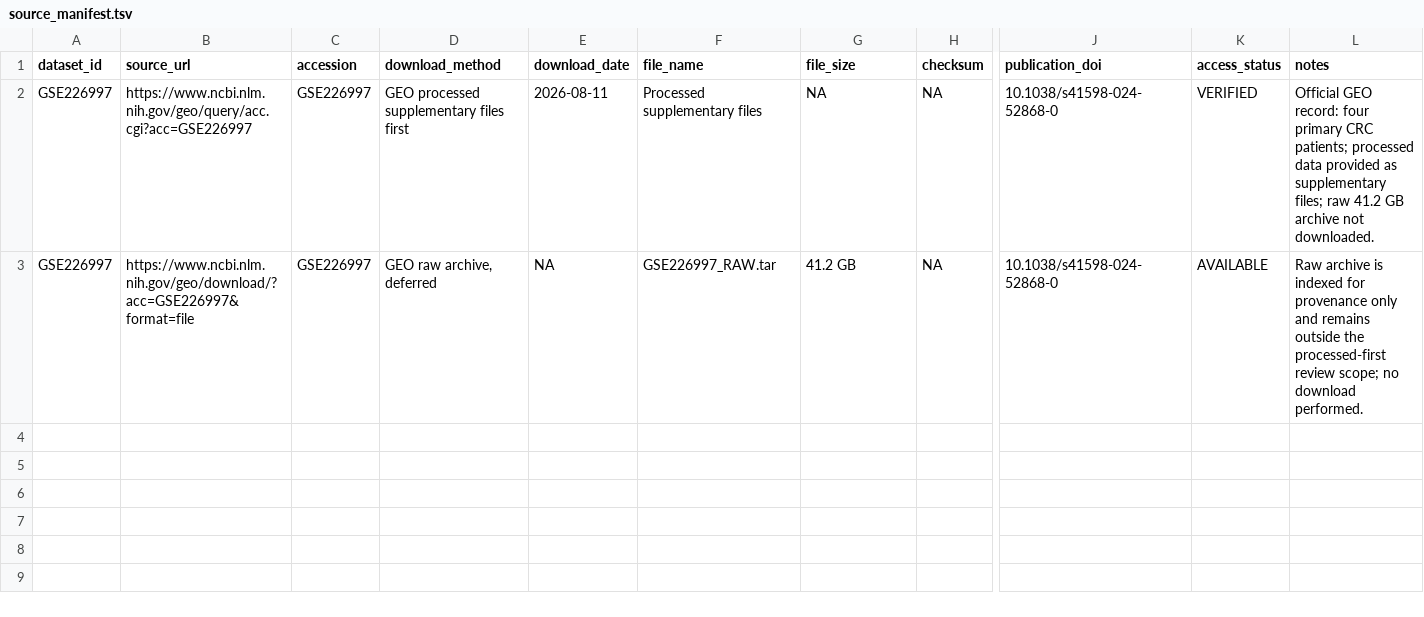
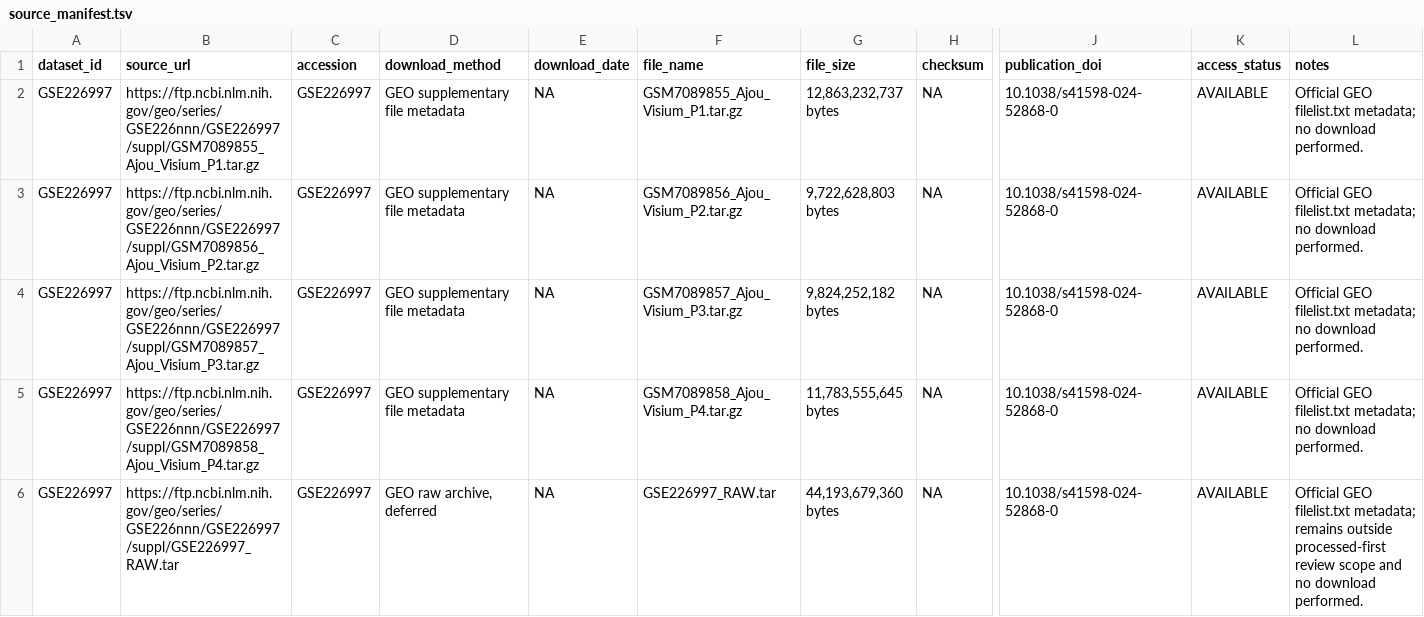
Before and after one commit to leezx/crc-unmet-need-therapeutic-atlas, a TSV file: DATA/registry/GSE226997/source_manifest.tsv, drawn as a sheet; only a part is shown, gaps mark what is left out; addresses are those after the commit; rows hold the shown columns only; the diff names each change by its address in the sheet, - before the commit and + after, or states it on an @@ line.

```diff
--- a/DATA/registry/GSE226997/source_manifest.tsv
+++ b/DATA/registry/GSE226997/source_manifest.tsv
-B2 (source_url): https://www.ncbi.nlm.nih.gov/geo/query/acc.cgi?acc=GSE226997
+B2 (source_url): https://ftp.ncbi.nlm.nih.gov/geo/series/GSE226nnn/GSE226997/suppl/GSM7089855_Ajou_Visium_P1.tar.gz
-D2 (download_method): GEO processed supplementary files first
+D2 (download_method): GEO supplementary file metadata
-E2 (download_date): 2026-08-11
+E2 (download_date): NA
-F2 (file_name): Processed supplementary files
+F2 (file_name): GSM7089855_Ajou_Visium_P1.tar.gz
-G2 (file_size): NA
+G2 (file_size): 12,863,232,737 bytes
-K2 (access_status): VERIFIED
+K2 (access_status): AVAILABLE
-L2 (notes): Official GEO record: four primary CRC patients; processed data provided as supplementary files; raw 41.2 GB archive not downloaded.
+L2 (notes): Official GEO filelist.txt metadata; no download performed.
+row 3: GSE226997 | https://ftp.ncbi.nlm.nih.gov/geo/series/GSE226nnn/GSE226997/suppl/GSM7089856_Ajou_Visium_P2.tar.gz | GSE226997 | GEO supplementary file metadata | NA | GSM7089856_Ajou_Visium_P2.tar.gz | 9,722,628,803 bytes | NA | 10.1038/s41598-024-52868-0 | AVAILABLE | Official GEO filelist.txt metadata; no download performed.
+row 4: GSE226997 | https://ftp.ncbi.nlm.nih.gov/geo/series/GSE226nnn/GSE226997/suppl/GSM7089857_Ajou_Visium_P3.tar.gz | GSE226997 | GEO supplementary file metadata | NA | GSM7089857_Ajou_Visium_P3.tar.gz | 9,824,252,182 bytes | NA | 10.1038/s41598-024-52868-0 | AVAILABLE | Official GEO filelist.txt metadata; no download performed.
+row 5: GSE226997 | https://ftp.ncbi.nlm.nih.gov/geo/series/GSE226nnn/GSE226997/suppl/GSM7089858_Ajou_Visium_P4.tar.gz | GSE226997 | GEO supplementary file metadata | NA | GSM7089858_Ajou_Visium_P4.tar.gz | 11,783,555,645 bytes | NA | 10.1038/s41598-024-52868-0 | AVAILABLE | Official GEO filelist.txt metadata; no download performed.
-B6 (source_url): https://www.ncbi.nlm.nih.gov/geo/download/?acc=GSE226997&format=file
+B6 (source_url): https://ftp.ncbi.nlm.nih.gov/geo/series/GSE226nnn/GSE226997/suppl/GSE226997_RAW.tar
-G6 (file_size): 41.2 GB
+G6 (file_size): 44,193,679,360 bytes
-L6 (notes): Raw archive is indexed for provenance only and remains outside the processed-first review scope; no download…
+L6 (notes): Official GEO filelist.txt metadata; remains outside processed-first review scope and no download…
```
Also changed, not shown: DATA/registry/GSE226997/file_inventory.tsv, 2 other files.
